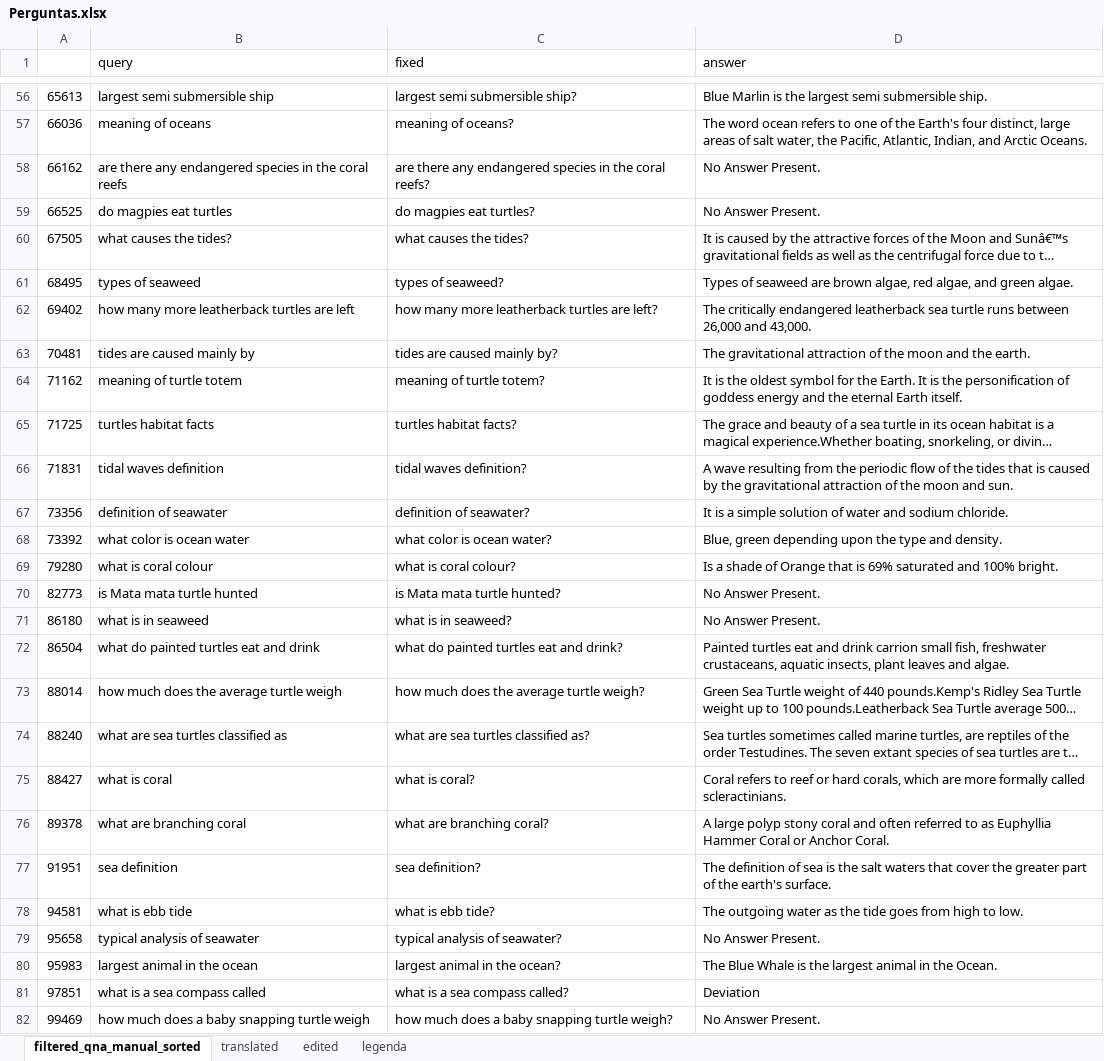
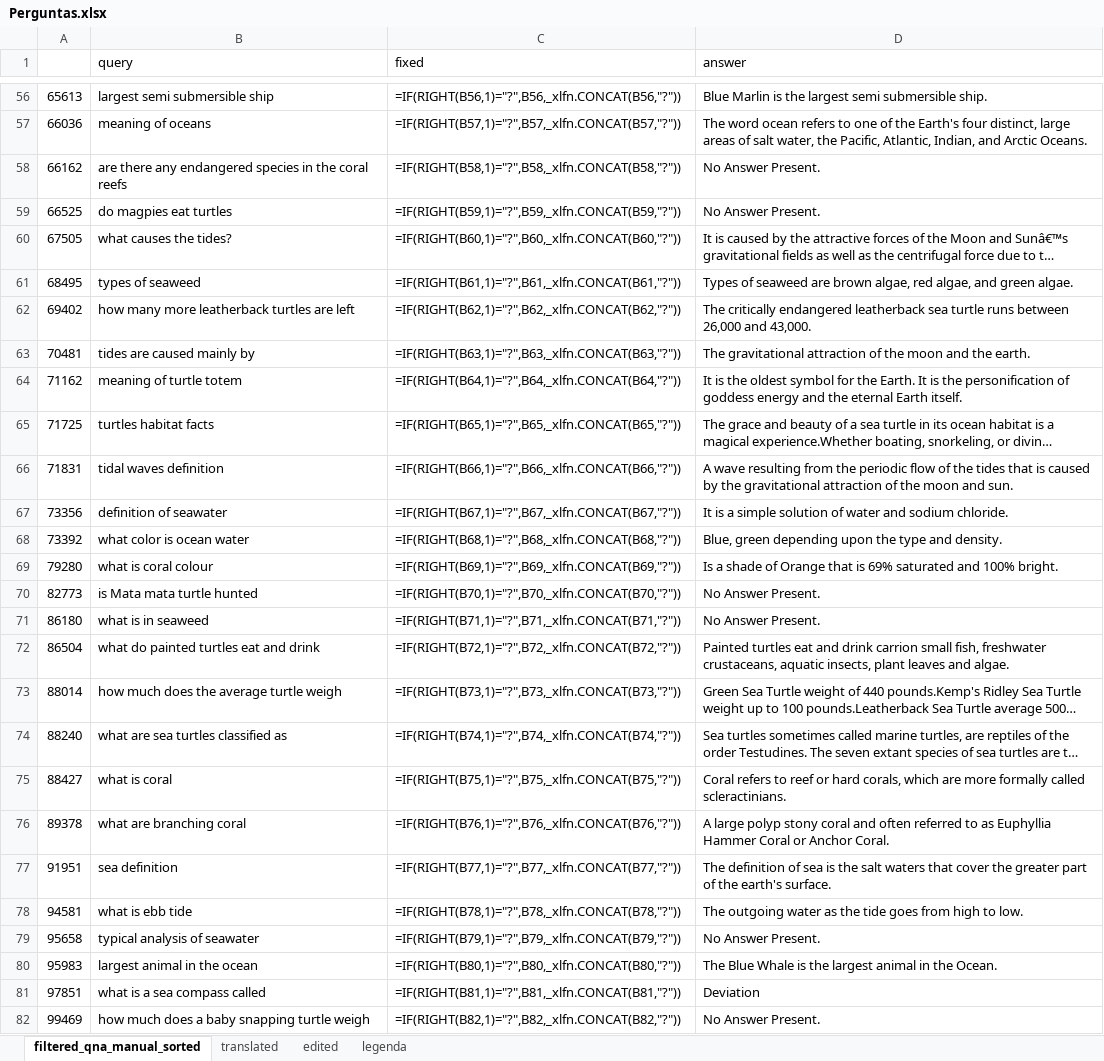
Before and after one commit to VictBenito/chatbot-Victor-Paulo, an Excel workbook: results/Perguntas.xlsx, sheet filtered_qna_manual_sorted, drawn as a sheet; only a part is shown, gaps mark what is left out; long unchanged cells end in …; values as stored, in another font and other column widths than the file's, no borders; formulas without a stored value are shown as written; the diff covers the shown part only; the diff names each change by its address in the sheet, - before the commit and + after, or states it on an @@ line.

Commit message:
mais perguntas processadas

```diff
--- a/results/Perguntas.xlsx (sheet filtered_qna_manual_sorted)
+++ b/results/Perguntas.xlsx (sheet filtered_qna_manual_sorted)
-C56 (fixed): largest semi submersible ship?
+C56 (fixed): =IF(RIGHT(B56,1)="?",B56,_xlfn.CONCAT(B56,"?"))
-C57 (fixed): meaning of oceans?
+C57 (fixed): =IF(RIGHT(B57,1)="?",B57,_xlfn.CONCAT(B57,"?"))
-C58 (fixed): are there any endangered species in the coral reefs?
+C58 (fixed): =IF(RIGHT(B58,1)="?",B58,_xlfn.CONCAT(B58,"?"))
-C59 (fixed): do magpies eat turtles?
+C59 (fixed): =IF(RIGHT(B59,1)="?",B59,_xlfn.CONCAT(B59,"?"))
-C60 (fixed): what causes the tides?
+C60 (fixed): =IF(RIGHT(B60,1)="?",B60,_xlfn.CONCAT(B60,"?"))
-C61 (fixed): types of seaweed?
+C61 (fixed): =IF(RIGHT(B61,1)="?",B61,_xlfn.CONCAT(B61,"?"))
-C62 (fixed): how many more leatherback turtles are left?
+C62 (fixed): =IF(RIGHT(B62,1)="?",B62,_xlfn.CONCAT(B62,"?"))
-C63 (fixed): tides are caused mainly by?
+C63 (fixed): =IF(RIGHT(B63,1)="?",B63,_xlfn.CONCAT(B63,"?"))
-C64 (fixed): meaning of turtle totem?
+C64 (fixed): =IF(RIGHT(B64,1)="?",B64,_xlfn.CONCAT(B64,"?"))
-C65 (fixed): turtles habitat facts?
+C65 (fixed): =IF(RIGHT(B65,1)="?",B65,_xlfn.CONCAT(B65,"?"))
-C66 (fixed): tidal waves definition?
+C66 (fixed): =IF(RIGHT(B66,1)="?",B66,_xlfn.CONCAT(B66,"?"))
-C67 (fixed): definition of seawater?
+C67 (fixed): =IF(RIGHT(B67,1)="?",B67,_xlfn.CONCAT(B67,"?"))
-C68 (fixed): what color is ocean water?
+C68 (fixed): =IF(RIGHT(B68,1)="?",B68,_xlfn.CONCAT(B68,"?"))
-C69 (fixed): what is coral colour?
+C69 (fixed): =IF(RIGHT(B69,1)="?",B69,_xlfn.CONCAT(B69,"?"))
-C70 (fixed): is Mata mata turtle hunted?
+C70 (fixed): =IF(RIGHT(B70,1)="?",B70,_xlfn.CONCAT(B70,"?"))
-C71 (fixed): what is in seaweed?
+C71 (fixed): =IF(RIGHT(B71,1)="?",B71,_xlfn.CONCAT(B71,"?"))
-C72 (fixed): what do painted turtles eat and drink?
+C72 (fixed): =IF(RIGHT(B72,1)="?",B72,_xlfn.CONCAT(B72,"?"))
-C73 (fixed): how much does the average turtle weigh?
+C73 (fixed): =IF(RIGHT(B73,1)="?",B73,_xlfn.CONCAT(B73,"?"))
-C74 (fixed): what are sea turtles classified as?
+C74 (fixed): =IF(RIGHT(B74,1)="?",B74,_xlfn.CONCAT(B74,"?"))
-C75 (fixed): what is coral?
+C75 (fixed): =IF(RIGHT(B75,1)="?",B75,_xlfn.CONCAT(B75,"?"))
-C76 (fixed): what are branching coral?
+C76 (fixed): =IF(RIGHT(B76,1)="?",B76,_xlfn.CONCAT(B76,"?"))
-C77 (fixed): sea definition?
+C77 (fixed): =IF(RIGHT(B77,1)="?",B77,_xlfn.CONCAT(B77,"?"))
-C78 (fixed): what is ebb tide?
+C78 (fixed): =IF(RIGHT(B78,1)="?",B78,_xlfn.CONCAT(B78,"?"))
-C79 (fixed): typical analysis of seawater?
+C79 (fixed): =IF(RIGHT(B79,1)="?",B79,_xlfn.CONCAT(B79,"?"))
-C80 (fixed): largest animal in the ocean?
+C80 (fixed): =IF(RIGHT(B80,1)="?",B80,_xlfn.CONCAT(B80,"?"))
-C81 (fixed): what is a sea compass called?
+C81 (fixed): =IF(RIGHT(B81,1)="?",B81,_xlfn.CONCAT(B81,"?"))
-C82 (fixed): how much does a baby snapping turtle weigh?
+C82 (fixed): =IF(RIGHT(B82,1)="?",B82,_xlfn.CONCAT(B82,"?"))
```
Also changed, not shown: 543 edited cells elsewhere in this sheet, sheet edited, sheet translated.
